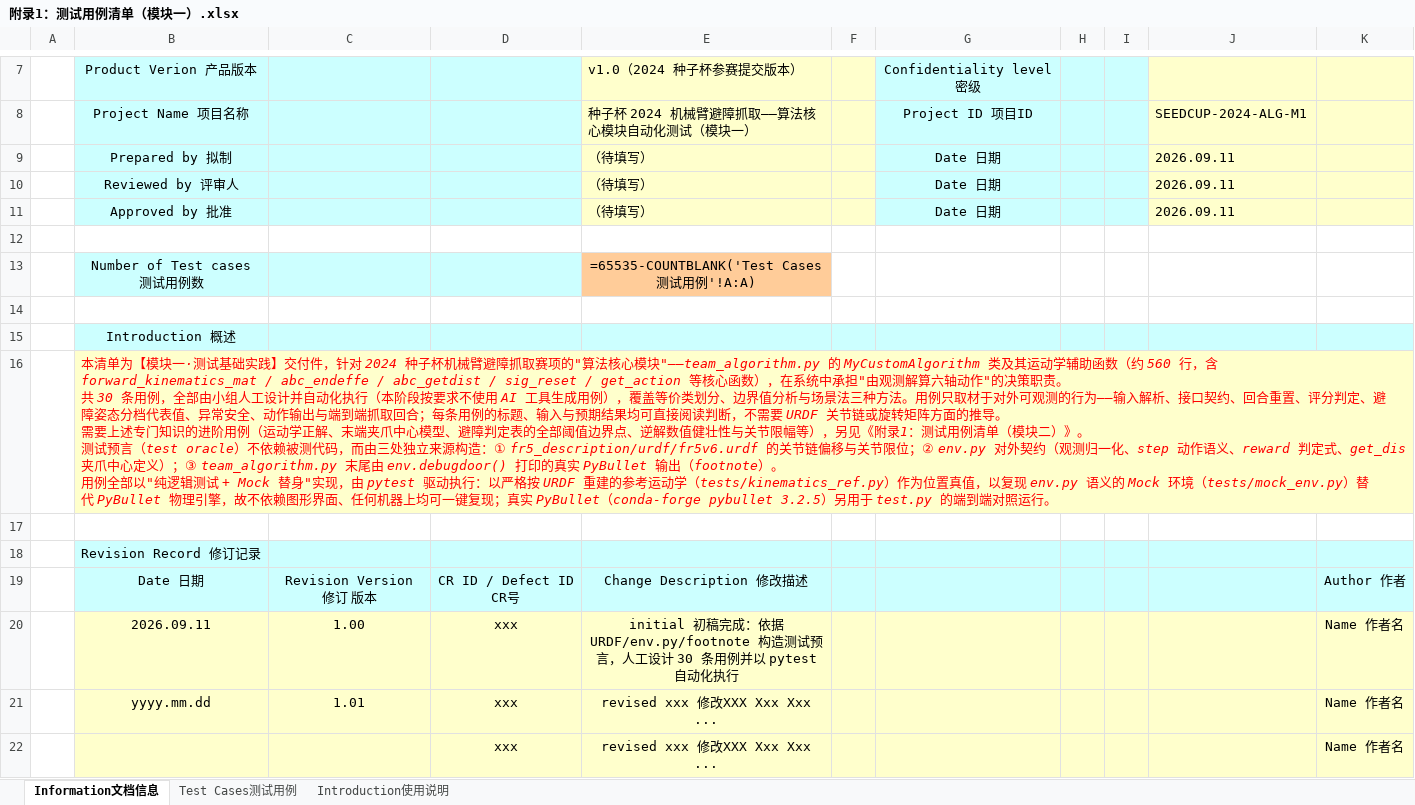
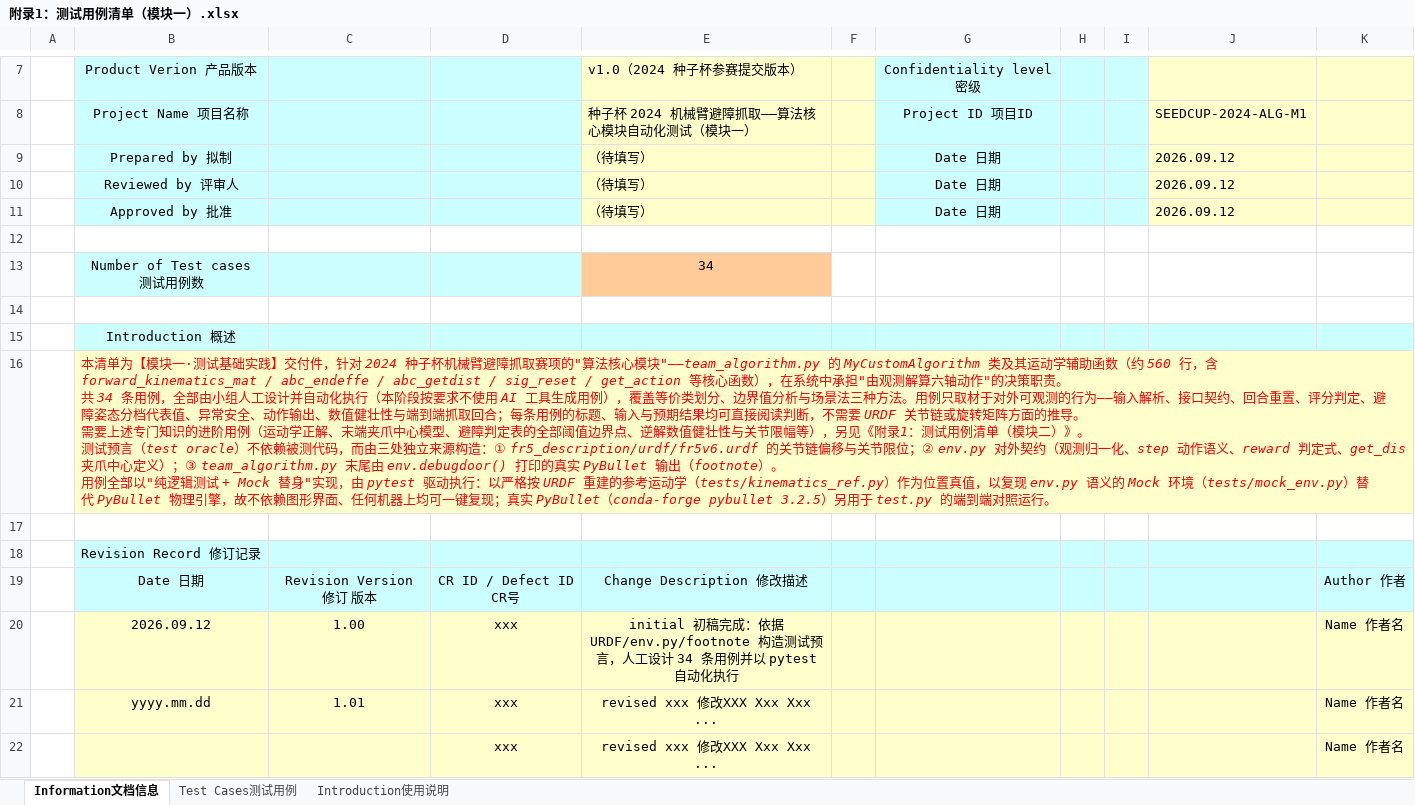
Before and after one commit to 9-2-1/2026H3-sc2024, an Excel workbook: 附录1：测试用例清单（模块一）.xlsx, sheet Information文档信息, drawn as a sheet; only a part is shown, gaps mark what is left out; values as stored, in another font and other column widths than the file's, no borders; formulas without a stored value are shown as written; charts and pictures not drawn; ↵ is a line break in a cell; the diff names each change by its address in the sheet, - before the commit and + after, or states it on an @@ line.

```diff
--- a/附录1：测试用例清单（模块一）.xlsx (sheet Information文档信息)
+++ b/附录1：测试用例清单（模块一）.xlsx (sheet Information文档信息)
-J9:J11: 2026.09.11
+J9:J11: 2026.09.12
-E13: =65535-COUNTBLANK('Test Cases测试用例'!A:A)
+E13: 34
-B16: …。 ↵ 共 30 条用例，全部由小组人工设计并自动化执行（本阶段按要求不使用 AI 工具生成用例），覆盖等价类划分、边界值分析与场景法三种方法。用例只取材于对外可观测的行为——输入解析、接口契约、回合重置、评分判定、避障姿态分档代表值、异常安全、动作输出与端到端…
+B16: …。 ↵ 共 34 条用例，全部由小组人工设计并自动化执行（本阶段按要求不使用 AI 工具生成用例），覆盖等价类划分、边界值分析与场景法三种方法。用例只取材于对外可观测的行为——输入解析、接口契约、回合重置、评分判定、避障姿态分档代表值、异常安全、动作输出、数值健壮性与端到端…
-B20: 2026.09.11
+B20: 2026.09.12
-E20: …工设计 30 条用例并…
+E20: …工设计 34 条用例并…
```
Also changed, not shown: sheet Test Cases测试用例, hidden cells, charts or pictures, 附录1：测试用例清单（模块二）.xlsx, 2 other files.
